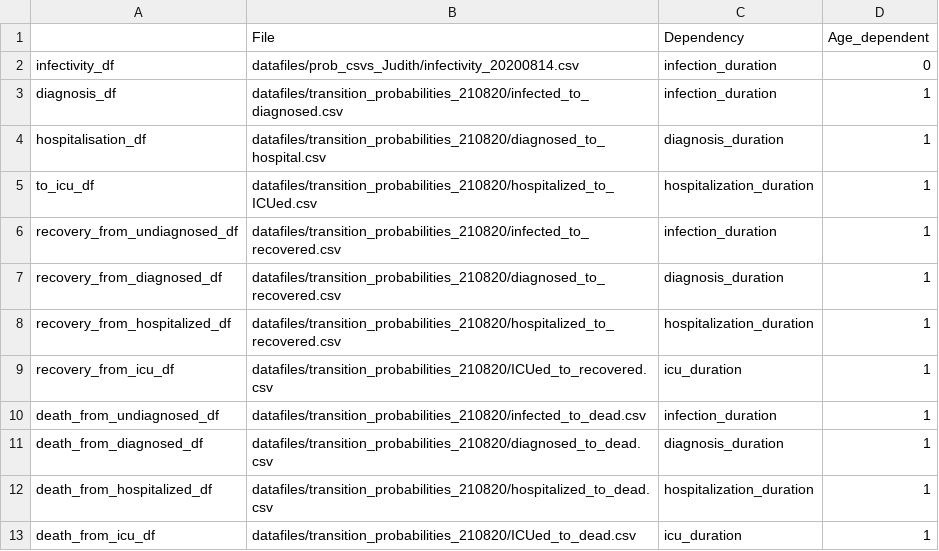
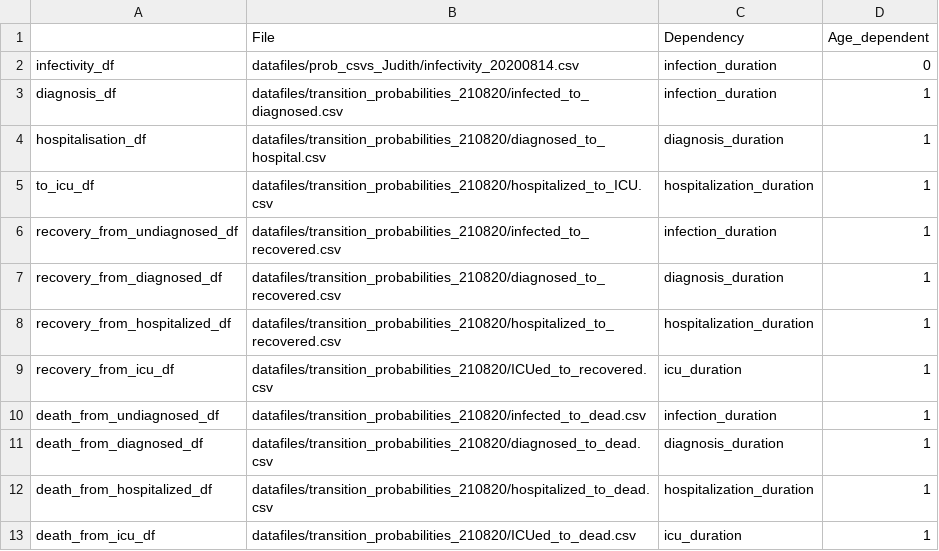
Before and after one commit to joba-1/Corona_Model, a CSV file: simulation_configuration.csv, drawn as a sheet.

Commit message:
no message

```diff
--- a/simulation_configuration.csv
+++ b/simulation_configuration.csv
@@ -4,3 +4,3 @@ diagnosis_df,datafiles/transition_probabilities_210820/infected_to_diagnosed.csv
 hospitalisation_df,datafiles/transition_probabilities_210820/diagnosed_to_hospital.csv,diagnosis_duration,1
-to_icu_df,datafiles/transition_probabilities_210820/hospitalized_to_ICUed.csv,hospitalization_duration,1
+to_icu_df,datafiles/transition_probabilities_210820/hospitalized_to_ICU.csv,hospitalization_duration,1
 recovery_from_undiagnosed_df,datafiles/transition_probabilities_210820/infected_to_recovered.csv,infection_duration,1
```
